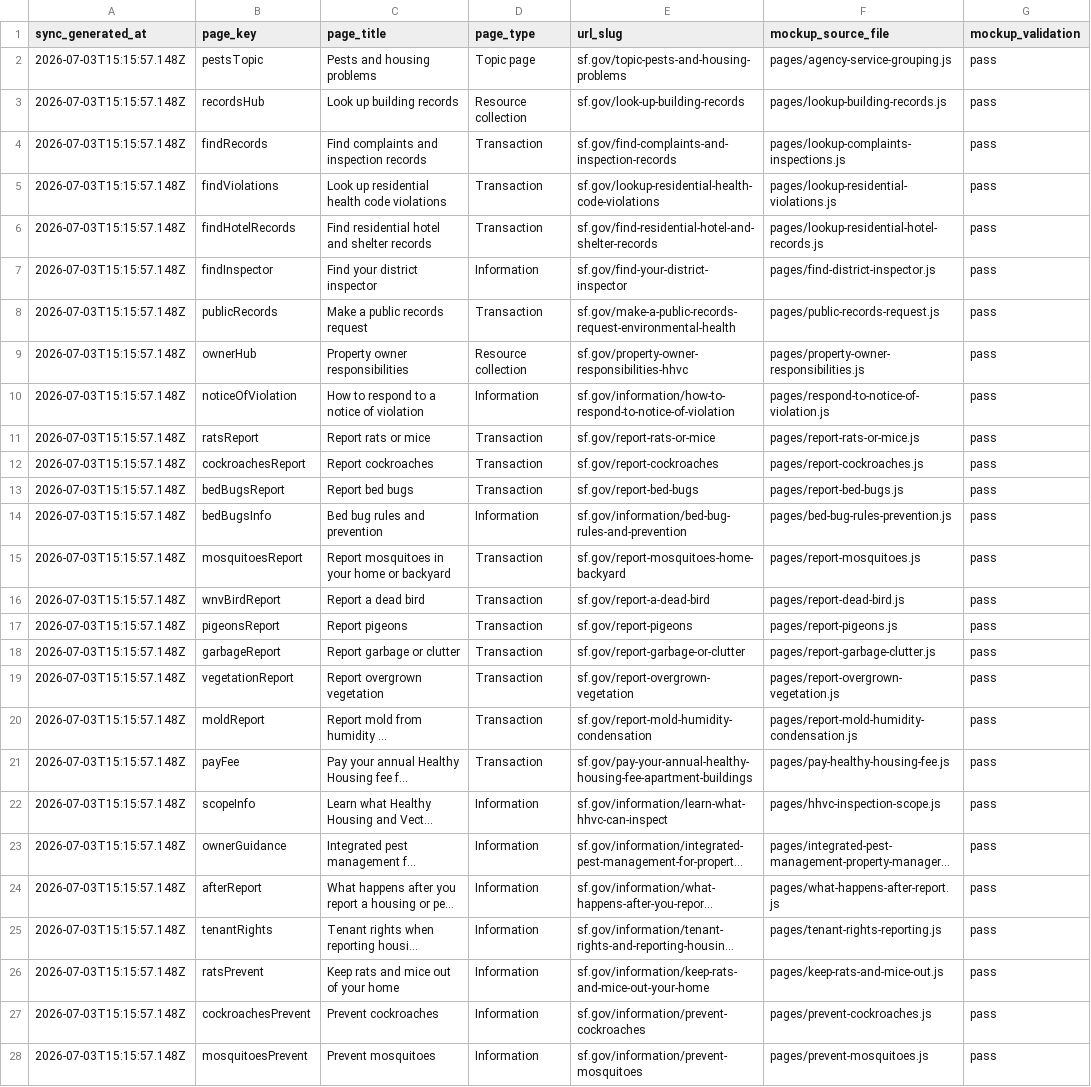
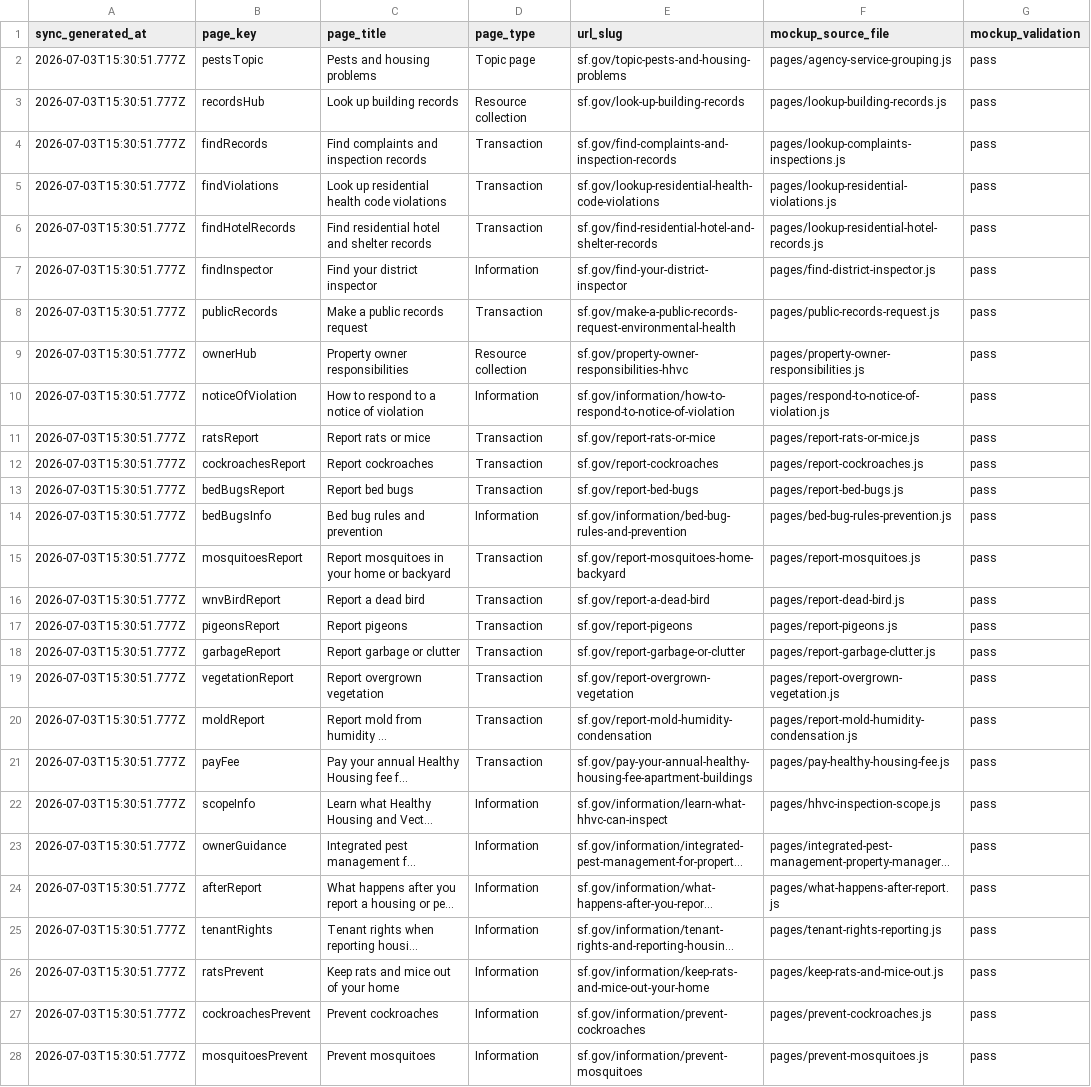
Before and after one commit to ohdaveed/HHVC_manager_review_current_tool_package, a CSV file: review/mockup_tracking_sheet.csv, drawn as a sheet; only a part is shown; long unchanged cells end in …; the diff covers the shown part only; the diff names each change by its address in the sheet, - before the commit and + after, or states it on an @@ line.

```diff
--- a/review/mockup_tracking_sheet.csv
+++ b/review/mockup_tracking_sheet.csv
-A2:A28 (sync_generated_at): 2026-07-03T15:15:57.148Z
+A2:A28 (sync_generated_at): 2026-07-03T15:30:51.777Z
```
Also changed, not shown: 6 edited cells elsewhere in this file, 6 other files.
